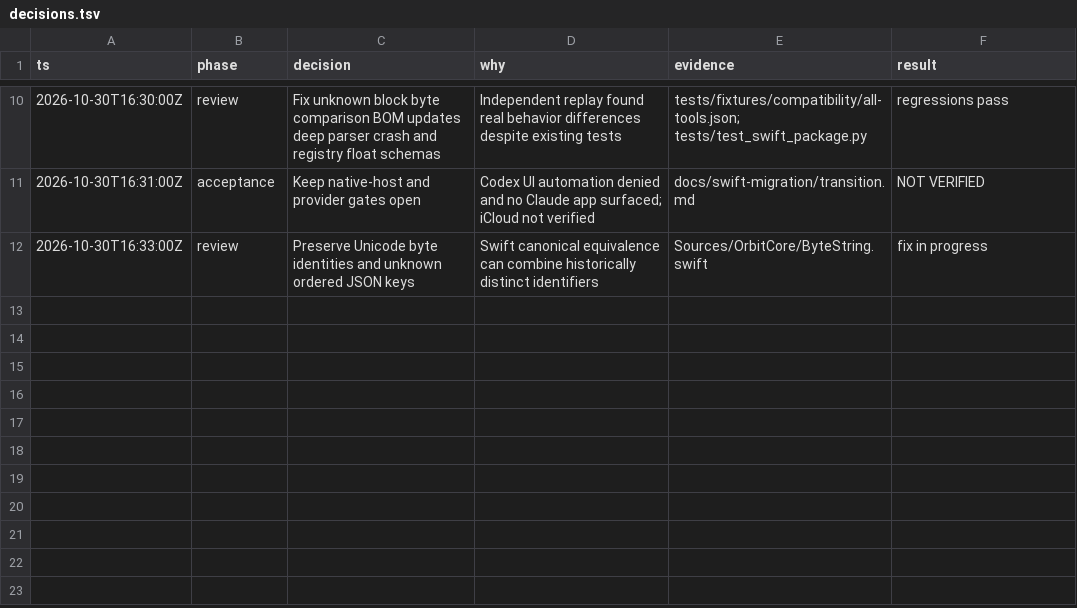
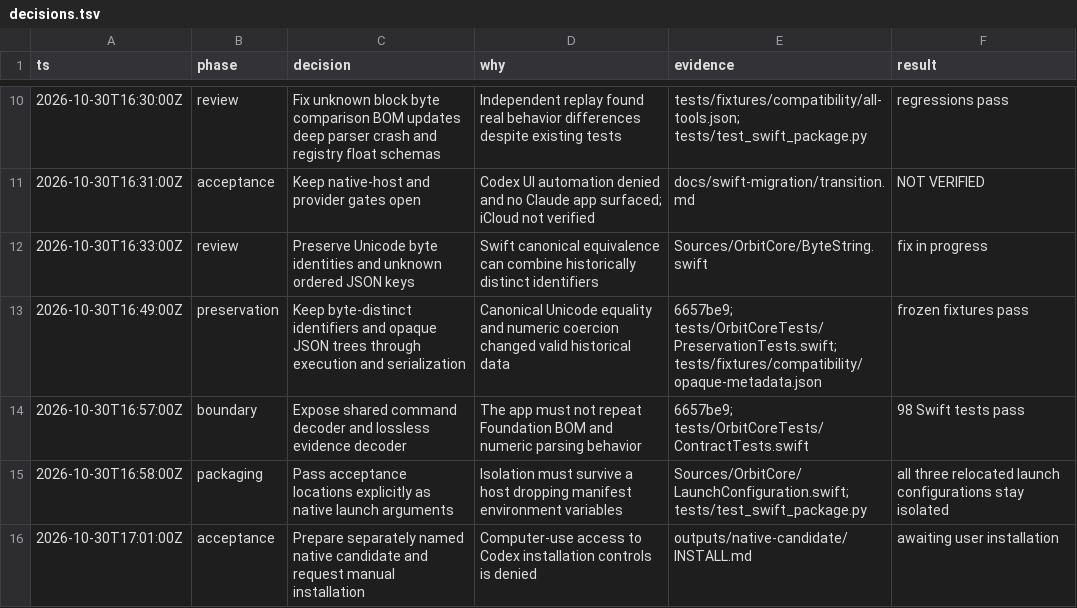
Before and after one commit to aataraxiaa/orbit, a TSV file: docs/swift-migration/decisions.tsv, drawn as a sheet; only a part is shown, gaps mark what is left out.

Commit message:
Record final parity evidence and native acceptance transition

```diff
--- a/docs/swift-migration/decisions.tsv
+++ b/docs/swift-migration/decisions.tsv
@@ -12 +12,5 @@ ts	phase	decision	why	evidence	result
 2026-10-30T16:33:00Z	review	Preserve Unicode byte identities and unknown ordered JSON keys	Swift canonical equivalence can combine historically distinct identifiers	Sources/OrbitCore/ByteString.swift	fix in progress
+2026-10-30T16:49:00Z	preservation	Keep byte-distinct identifiers and opaque JSON trees through execution and serialization	Canonical Unicode equality and numeric coercion changed valid historical data	6657be9; tests/OrbitCoreTests/PreservationTests.swift; tests/fixtures/compatibility/opaque-metadata.json	frozen fixtures pass
+2026-10-30T16:57:00Z	boundary	Expose shared command decoder and lossless evidence decoder	The app must not repeat Foundation BOM and numeric parsing behavior	6657be9; tests/OrbitCoreTests/ContractTests.swift	98 Swift tests pass
+2026-10-30T16:58:00Z	packaging	Pass acceptance locations explicitly as native launch arguments	Isolation must survive a host dropping manifest environment variables	Sources/OrbitCore/LaunchConfiguration.swift; tests/test_swift_package.py	all three relocated launch configurations stay isolated
+2026-10-30T17:01:00Z	acceptance	Prepare separately named native candidate and request manual installation	Computer-use access to Codex installation controls is denied	outputs/native-candidate/INSTALL.md	awaiting user installation
```
Also changed, not shown: 12 other files.
